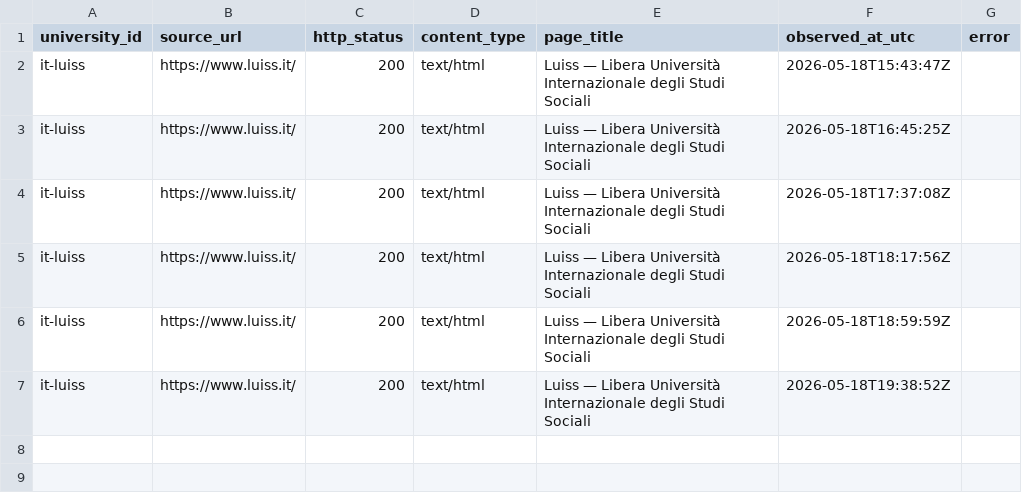
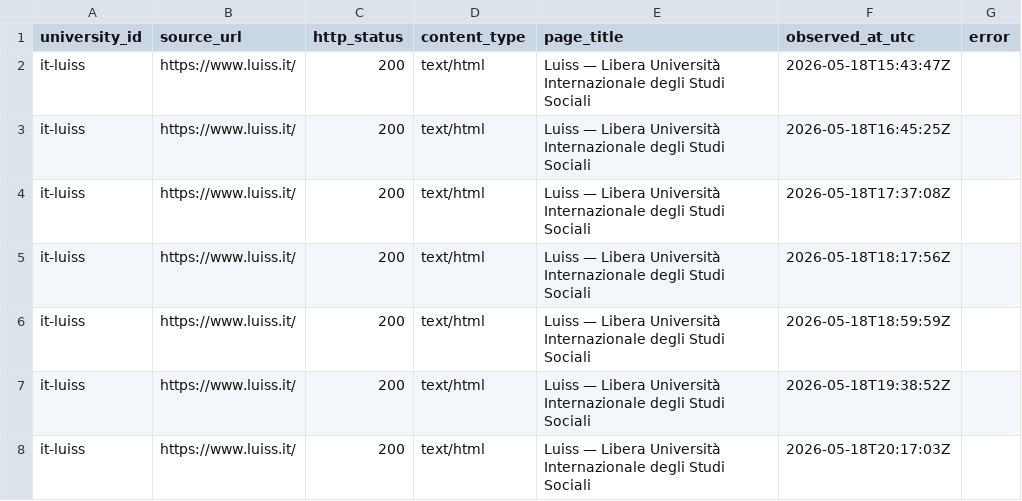
Before and after one commit to colazeta/atlante_dei_concorsi, a CSV file: docs/executions/approved-source-inventories/it-luiss/observed_links.csv, drawn as a sheet; the diff names each change by its address in the sheet, - before the commit and + after, or states it on an @@ line.

```diff
--- a/docs/executions/approved-source-inventories/it-luiss/observed_links.csv
+++ b/docs/executions/approved-source-inventories/it-luiss/observed_links.csv
+row 8: it-luiss | https://www.luiss.it/ | 200 | text/html | Luiss — Libera Università Internazionale degli Studi Sociali | 2026-05-18T20:17:03Z
```
Also changed, not shown: docs/executions/approved-source-inventories/it-unifi/observed_links.csv, docs/executions/approved-source-inventories/it-unimi/observed_links.csv, 17 other files.
